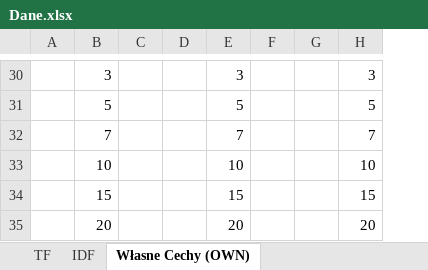
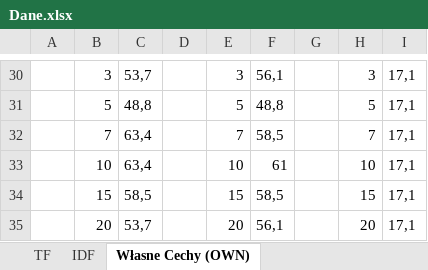
Before and after one commit to hubjust/KSR, an Excel workbook: Zadanie 1 - Sprawozdanie/Dane.xlsx, sheet Własne Cechy (OWN), drawn as a sheet; only a part is shown, gaps mark what is left out; values as stored, in another font and other column widths than the file's, no borders; charts and pictures not drawn; removed rows and columns are numbered as before the commit, all else as after; the diff covers the shown part only; the diff names each change by its address in the sheet, - before the commit and + after, or states it on an @@ line.

```diff
--- a/Zadanie 1 - Sprawozdanie/Dane.xlsx (sheet Własne Cechy (OWN))
+++ b/Zadanie 1 - Sprawozdanie/Dane.xlsx (sheet Własne Cechy (OWN))
-column F, empty
+column F, rows 30-35: 56,1 | 48,8 | 58,5 | 61 | 58,5 | 56,1
+column I, rows 30-35: all 17,1
-C30: (empty)
+C30: 53,7
-C31: (empty)
+C31: 48,8
-C32:C33: (empty)
+C32:C33: 63,4
-C34: (empty)
+C34: 58,5
-C35: (empty)
+C35: 53,7
```
Also changed, not shown: 12 edited cells and merged cells elsewhere in this sheet, sheet WC - Podział Zbiorów - OWN, charts or pictures, 3 other files.
